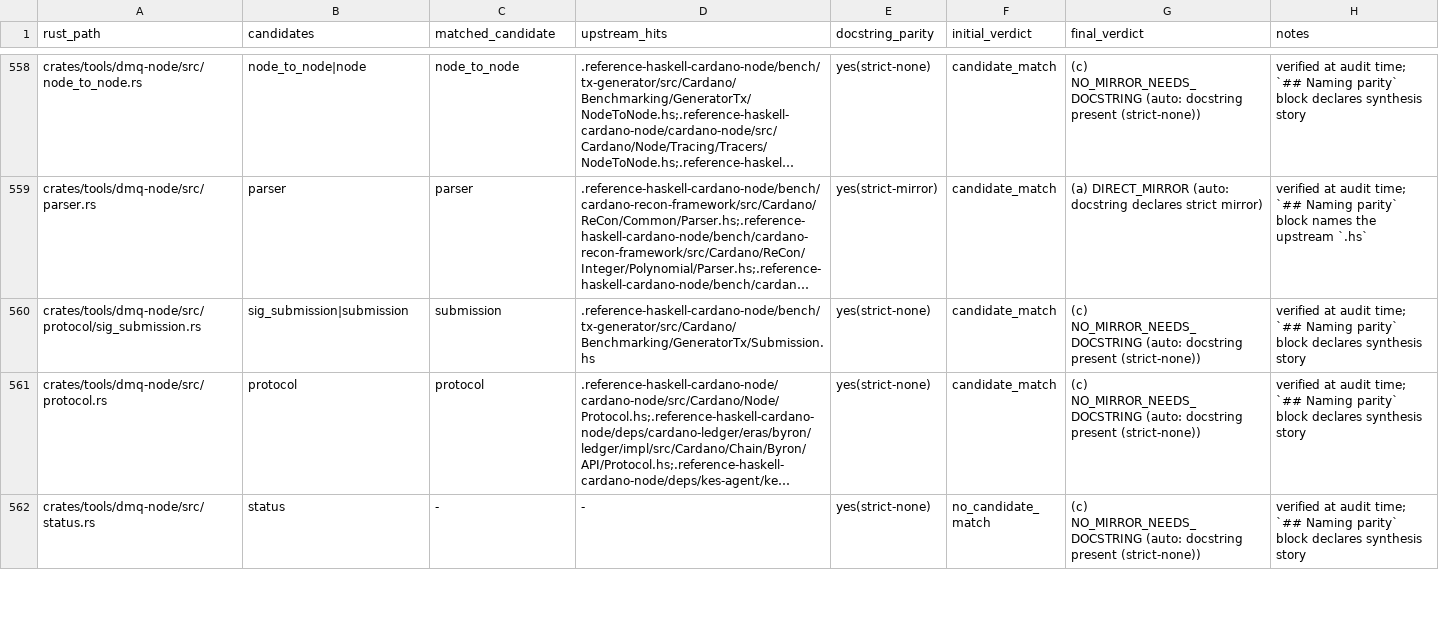
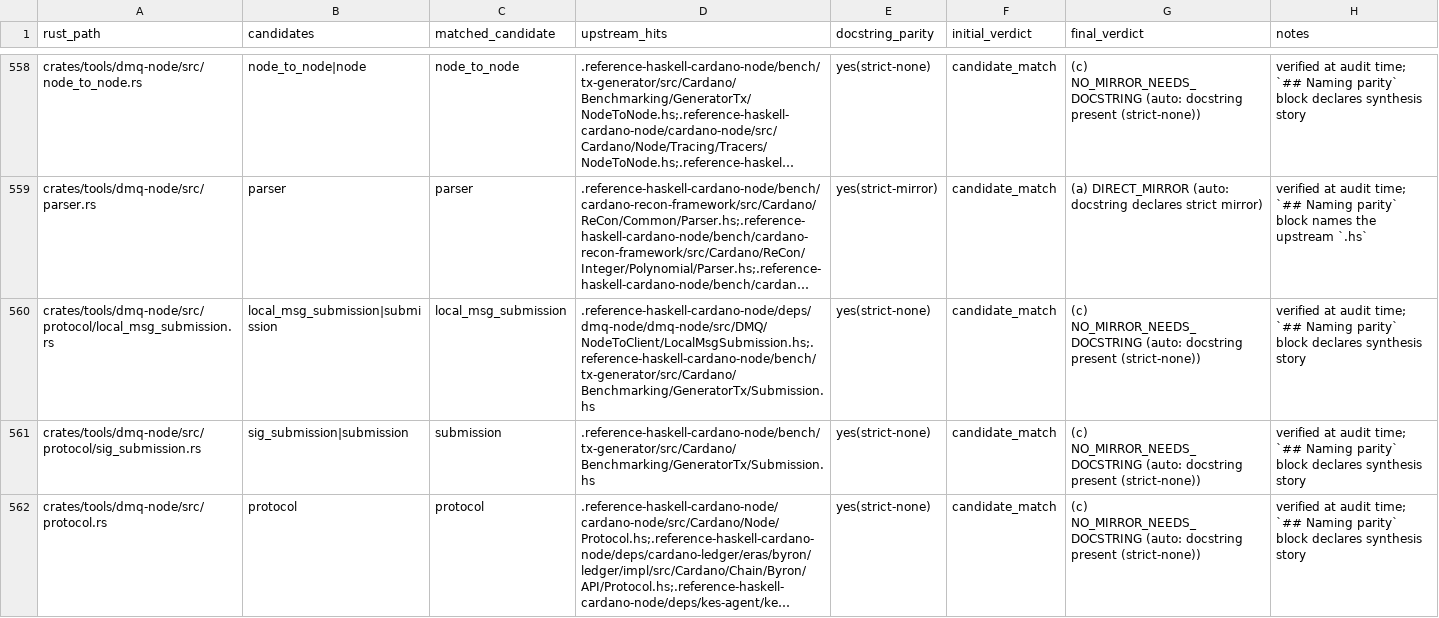
Before and after one commit to Yggdrasil-node/Cardano-node, a TSV file: docs/strict-mirror-audit.tsv, drawn as a sheet; only a part is shown, gaps mark what is left out; the shorter side is filled out with more unchanged rows; long unchanged cells end in …; the diff names each change by its address in the sheet, - before the commit and + after, or states it on an @@ line.

```diff
--- a/docs/strict-mirror-audit.tsv
+++ b/docs/strict-mirror-audit.tsv
+row 560: crates/tools/dmq-node/src/protocol/local_msg_submission.rs | local_msg_submission|submission | local_msg_submission | .reference-haskell-cardano-node/deps/dmq-node/dmq-node/src/DMQ/NodeToClient/LocalMsgSubmission.hs;.reference-haskell-cardano-node/bench/tx-generator/src/Cardano/Benchmarking/GeneratorTx/Submission.hs | yes(strict-none) | candidate_match | (c) NO_MIRROR_NEEDS_DOCSTRING (auto: docstring present (strict-none)) | verified at audit time; `## Naming parity` block declares synthesis story
```
Also changed, not shown: 3 other files.
